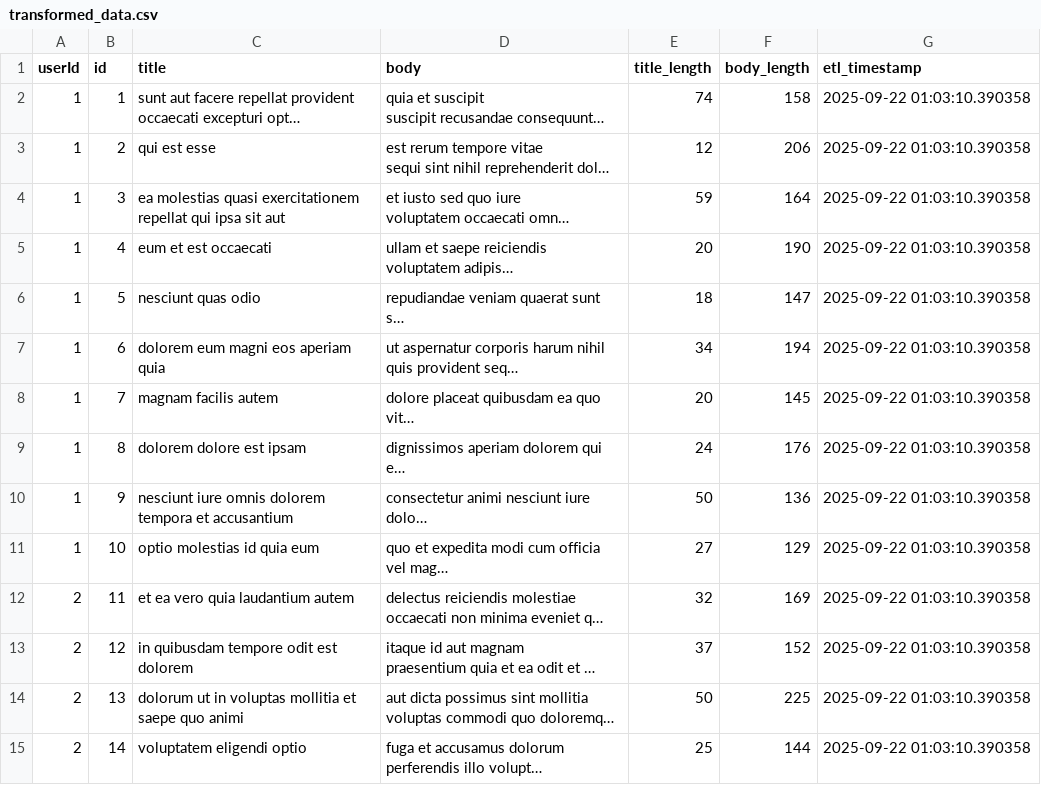
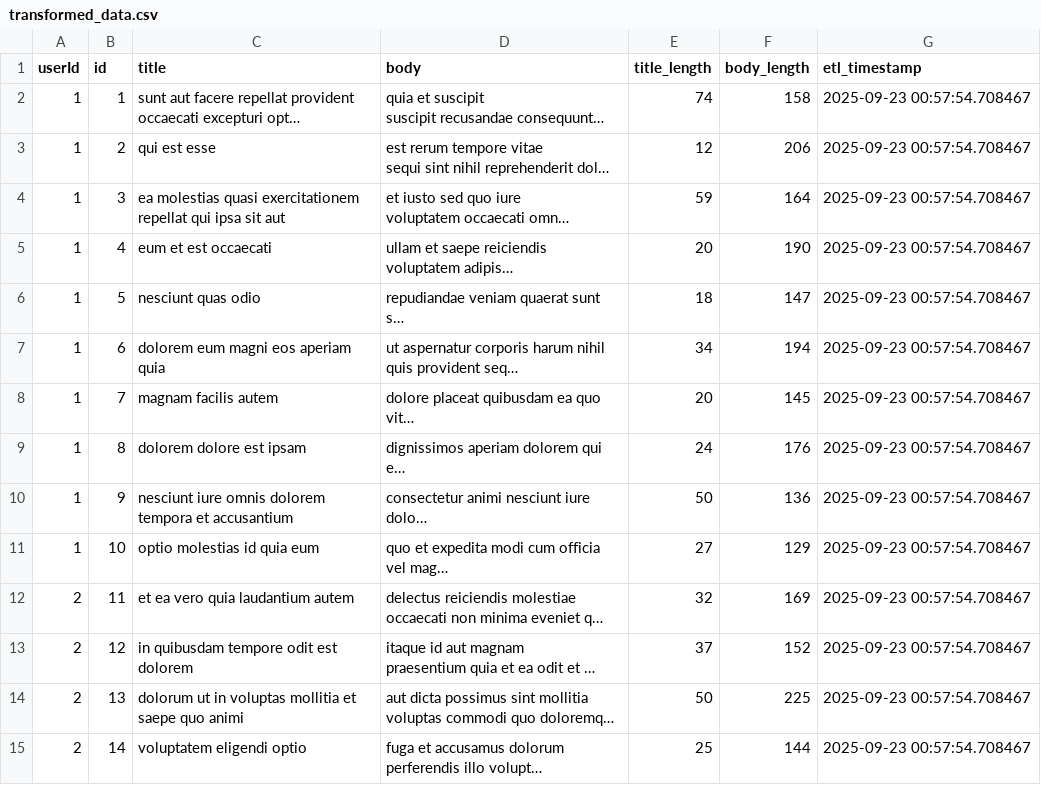
Before and after one commit to AkileshVishnu/Github_Actions-ETL_Pipeline, a CSV file: transformed_data.csv, drawn as a sheet; only a part is shown; long unchanged cells end in …; the diff covers the shown part only; the diff names each change by its address in the sheet, - before the commit and + after, or states it on an @@ line.

```diff
--- a/transformed_data.csv
+++ b/transformed_data.csv
-G2:G15 (etl_timestamp): 2025-09-22 01:03:10.390358
+G2:G15 (etl_timestamp): 2025-09-23 00:57:54.708467
```
Also changed, not shown: 86 edited cells elsewhere in this file, 1 other file.
